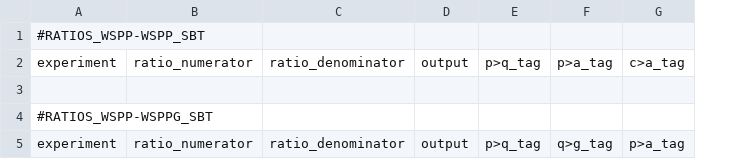
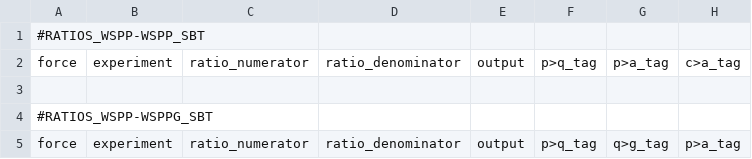
Before and after one commit to CNIC-Proteomics/iSanXoT, a TSV file: app/wfs/basic/.isanxot/date_id/stats_quantification.tsv, drawn as a sheet; only a part is shown; addresses are those after the commit; the diff names each change by its address in the sheet, - before the commit and + after, or states it on an @@ line.

```diff
--- a/app/wfs/basic/.isanxot/date_id/stats_quantification.tsv
+++ b/app/wfs/basic/.isanxot/date_id/stats_quantification.tsv
+column A, rows 1-5: #RATIOS_WSPP-WSPP_SBT | force |  | #RATIOS_WSPP-WSPPG_SBT | force
-B1: #RATIOS_WSPP-WSPP_SBT
+B1: (empty)
-B4: #RATIOS_WSPP-WSPPG_SBT
+B4: (empty)
```
Also changed, not shown: app/wfs/basic/.isanxot/date_id/databases.tsv, app/wfs/basic/.isanxot/date_id/integration.tsv, 8 other files.
